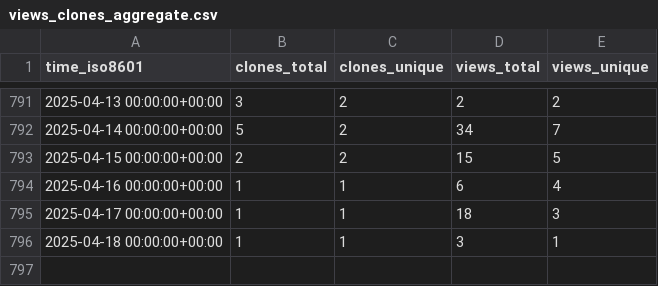
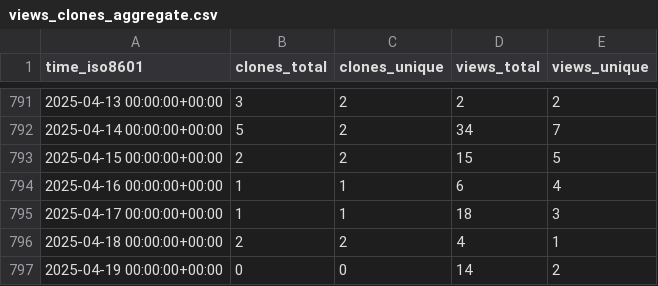
Before and after one commit to mariasfiraiala/SO-exam, a CSV file: mariasfiraiala/SO-exam/ghrs-data/views_clones_aggregate.csv, drawn as a sheet; only a part is shown, gaps mark what is left out.

```diff
--- a/mariasfiraiala/SO-exam/ghrs-data/views_clones_aggregate.csv
+++ b/mariasfiraiala/SO-exam/ghrs-data/views_clones_aggregate.csv
@@ -795,2 +795,3 @@ time_iso8601,clones_total,clones_unique,views_total,views_unique
 2025-04-17 00:00:00+00:00,1,1,18,3
-2025-04-18 00:00:00+00:00,1,1,3,1
+2025-04-18 00:00:00+00:00,2,2,4,1
+2025-04-19 00:00:00+00:00,0,0,14,2
```
Also changed, not shown: 1 other file.
